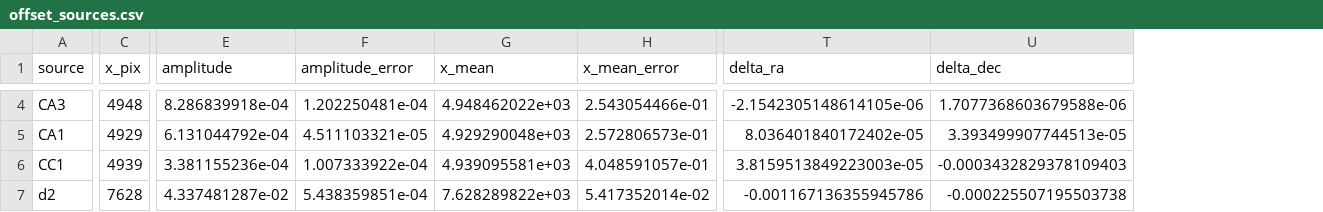
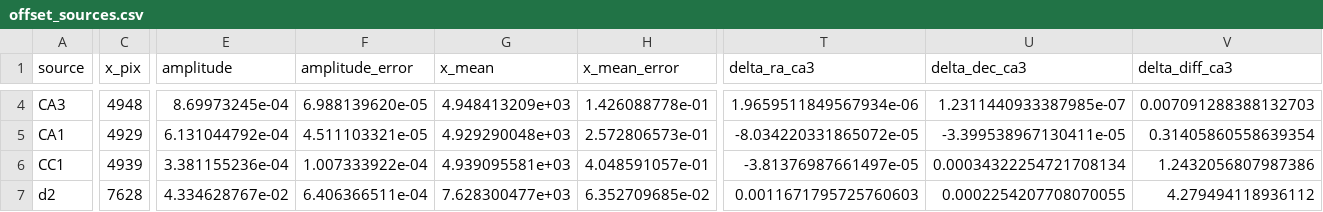
Before and after one commit to GalagaBits/W51-Masers-and-Starforming-Regions, a CSV file: notebooks/FK5_ICRS_offsets/offset_sources.csv, drawn as a sheet; only a part is shown, gaps mark what is left out; removed rows and columns are numbered as before the commit, all else as after; the diff covers the shown part only; the diff names each change by its address in the sheet, - before the commit and + after, or states it on an @@ line.

```diff
--- a/notebooks/FK5_ICRS_offsets/offset_sources.csv
+++ b/notebooks/FK5_ICRS_offsets/offset_sources.csv
-column T (delta_ra), rows 4-7: -2.1542305148614105e-06 | 8.036401840172402e-05 | 3.8159513849223003e-05 | -0.001167136355945786
-column U (delta_dec), rows 4-7: 1.7077368603679588e-06 | 3.393499907744513e-05 | -0.0003432829378109403 | -0.000225507195503738
+column T (delta_ra_ca3), rows 4-7: 1.9659511849567934e-06 | -8.034220331865072e-05 | -3.81376987661497e-05 | 0.0011671795725760603
+column U (delta_dec_ca3), rows 4-7: 1.2311440933387985e-07 | -3.399538967130411e-05 | 0.00034322254721708134 | 0.0002254207708070055
+column V (delta_diff_ca3), rows 4-7: 0.007091288388132703 | 0.31405860558639354 | 1.2432056807987386 | 4.279494118936112
-E4 (amplitude): 8.286839918e-04
+E4 (amplitude): 8.69973245e-04
-F4 (amplitude_error): 1.202250481e-04
+F4 (amplitude_error): 6.988139620e-05
-G4 (x_mean): 4.948462022e+03
+G4 (x_mean): 4.948413209e+03
-H4 (x_mean_error): 2.543054466e-01
+H4 (x_mean_error): 1.426088778e-01
-E7 (amplitude): 4.337481287e-02
+E7 (amplitude): 4.334628767e-02
-F7 (amplitude_error): 5.438359851e-04
+F7 (amplitude_error): 6.406366511e-04
-G7 (x_mean): 7.628289822e+03
+G7 (x_mean): 7.628300477e+03
-H7 (x_mean_error): 5.417352014e-02
+H7 (x_mean_error): 6.352709685e-02
```
Also changed, not shown: 90 edited cells elsewhere in this file, notebooks/w51_irs2_ammonia_maser_positions_CRVAL_CRPIX_change.csv, notebooks/w51_irs2_ammonia_maser_spectral_spatial_fits.csv, 30 other files.
